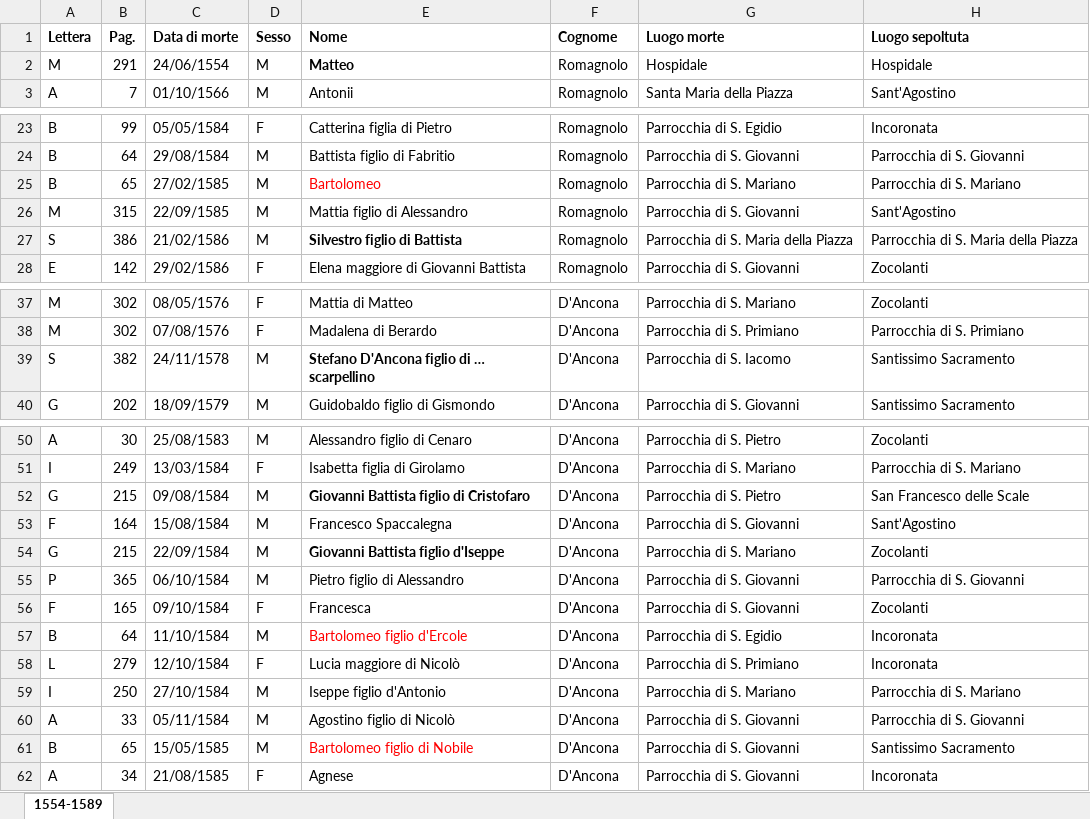
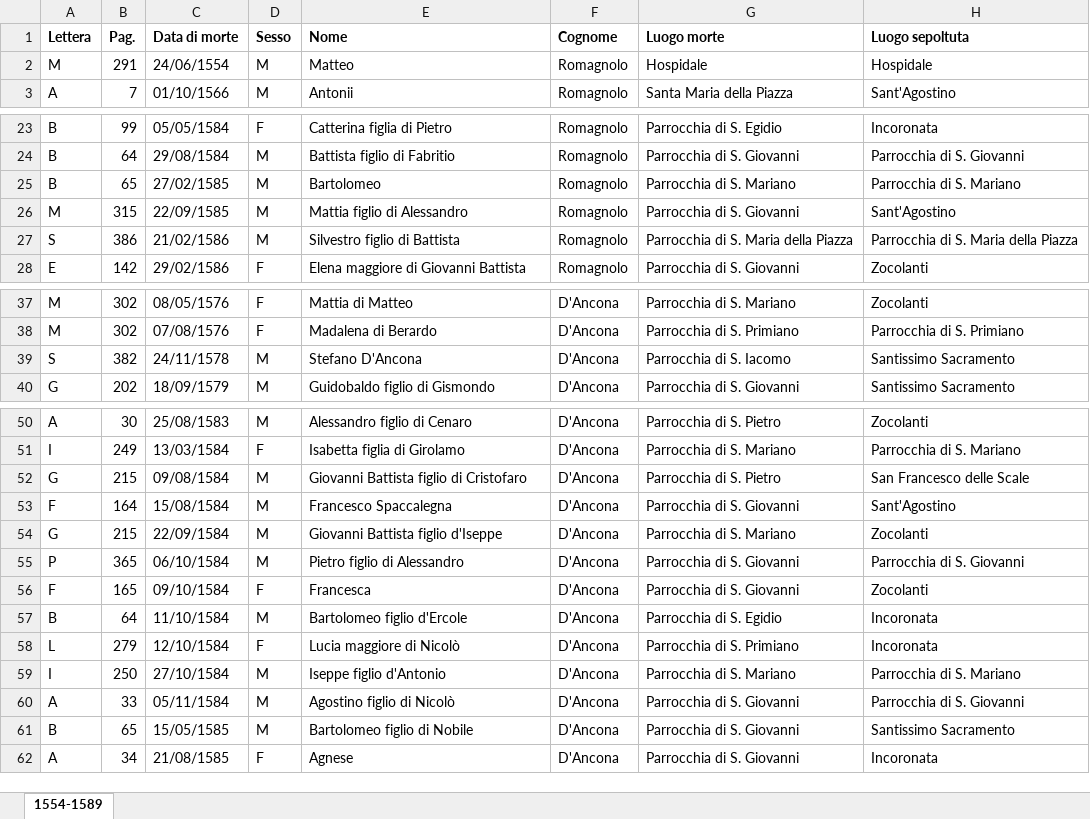
Before and after one commit to Federicoooo/romagnoli-frentani, an Excel workbook: altre_fonti_storiche/1554-1599_Catalogo_dei_morti_di_Ancona/dati excel/Catalogo_dei_ morti_Ancona_1554-1589.xlsx, sheet 1554-1589, drawn as a sheet; only a part is shown, gaps mark what is left out; values as stored, in another font and other column widths than the file's, no borders; the diff covers the shown part only; the diff names each change by its address in the sheet, - before the commit and + after, or states it on an @@ line.

```diff
--- a/altre_fonti_storiche/1554-1599_Catalogo_dei_morti_di_Ancona/dati excel/Catalogo_dei_ morti_Ancona_1554-1589.xlsx (sheet 1554-1589)
+++ b/altre_fonti_storiche/1554-1599_Catalogo_dei_morti_di_Ancona/dati excel/Catalogo_dei_ morti_Ancona_1554-1589.xlsx (sheet 1554-1589)
-E2 bold: on
+E2 bold: off
-E25 text colour: #FF0000
+E25 text colour: black
-E27 bold: on
+E27 bold: off
-E39 (Nome): Stefano D'Ancona figlio di … scarpellino
+E39 (Nome): Stefano D'Ancona
-E39 bold: on
+E39 bold: off
-E52 bold: on
+E52 bold: off
-E54 bold: on
+E54 bold: off
-E57 text colour: #FF0000
+E57 text colour: black
-E61 text colour: #FF0000
+E61 text colour: black
```
Also changed, not shown: cell formats elsewhere in this sheet, altre_fonti_storiche/1554-1599_Catalogo_dei_morti_di_Ancona/dati excel/Catalogo_dei_morti_Ancona_1590-1599.xlsx, 3 other files.
